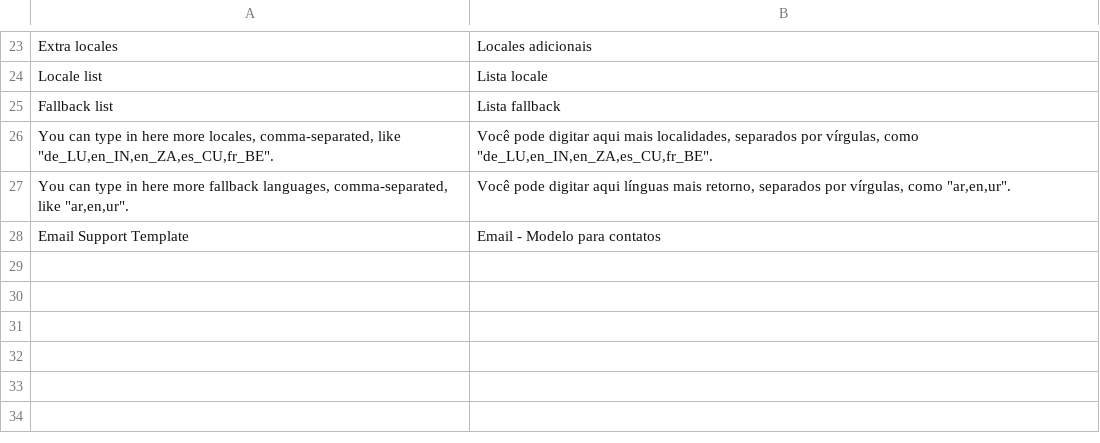
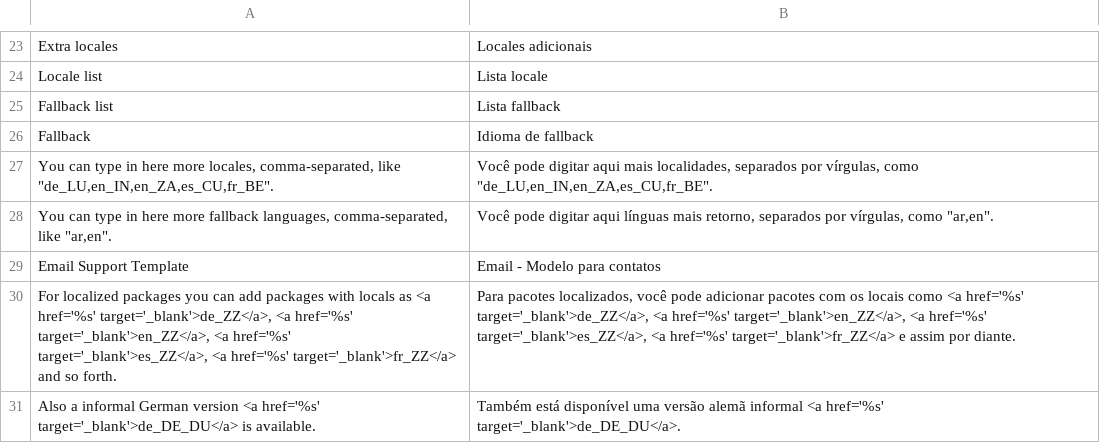
Before and after one commit to MaWoScha/German_LocaleFallback, a CSV file: app/locale/pt_PT/German_LocaleFallback.csv, drawn as a sheet; only a part is shown, gaps mark what is left out.

```diff
--- a/app/locale/pt_PT/German_LocaleFallback.csv
+++ b/app/locale/pt_PT/German_LocaleFallback.csv
@@ -25,4 +25,7 @@
 "Fallback list","Lista fallback"
+"Fallback","Idioma de fallback"
 "You can type in here more locales, comma-separated, like ""de_LU,en_IN,en_ZA,es_CU,fr_BE"".","Você pode digitar aqui mais localidades, separados por vírgulas, como ""de_LU,en_IN,en_ZA,es_CU,fr_BE""."
-"You can type in here more fallback languages, comma-separated, like ""ar,en,ur"".","Você pode digitar aqui línguas mais retorno, separados por vírgulas, como ""ar,en,ur""."
+"You can type in here more fallback languages, comma-separated, like ""ar,en"".","Você pode digitar aqui línguas mais retorno, separados por vírgulas, como ""ar,en""."
 "Email Support Template","Email - Modelo para contatos"
+"For localized packages you can add packages with locals as <a href='%s' target='_blank'>de_ZZ</a>, <a href='%s' target='_blank'>en_ZZ</a>, <a href='%s' target='_blank'>es_ZZ</a>, <a href='%s' target='_blank'>fr_ZZ</a> and so forth.","Para pacotes localizados, você pode adicionar pacotes com os locais como <a href='%s' target='_blank'>de_ZZ</a>, <a href='%s' target='_blank'>en_ZZ</a>, <a href='%s' target='_blank'>es_ZZ</a>, <a href='%s' target='_blank'>fr_ZZ</a> e assim por diante."
+"Also a informal German version <a href='%s' target='_blank'>de_DE_DU</a> is available.","Também está disponível uma versão alemã informal <a href='%s' target='_blank'>de_DE_DU</a>."
```
Also changed, not shown: app/locale/de_DE/German_LocaleFallback.csv, app/locale/en_US/German_LocaleFallback.csv, 10 other files.
